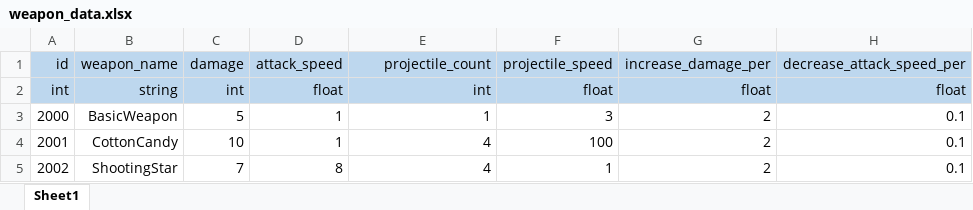
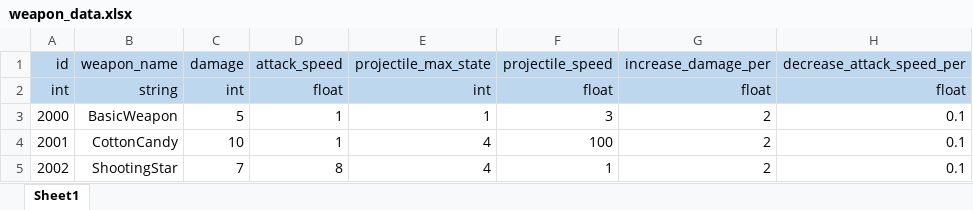
Before and after one commit to starlight97/AnimalRescue, an Excel workbook: Client/Dev/AnimalRescue/Assets/Tables/weapon_data.xlsx, sheet Sheet1, drawn as a sheet; only a part is shown; values as stored, in another font and other column widths than the file's, no borders; the diff names each change by its address in the sheet, - before the commit and + after, or states it on an @@ line.

```diff
--- a/Client/Dev/AnimalRescue/Assets/Tables/weapon_data.xlsx (sheet Sheet1)
+++ b/Client/Dev/AnimalRescue/Assets/Tables/weapon_data.xlsx (sheet Sheet1)
-E1: projectile_count
+E1: projectile_max_state
```
Also changed, not shown: 31 other files.
